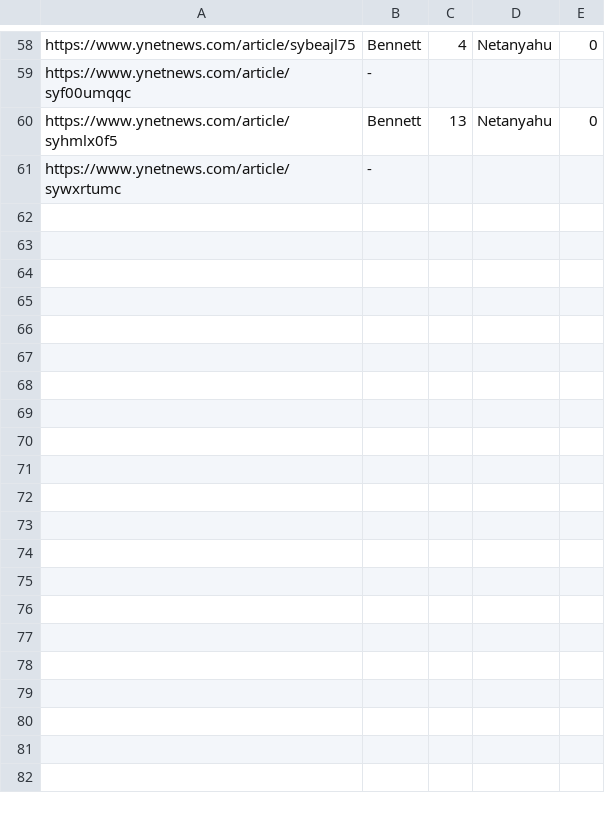
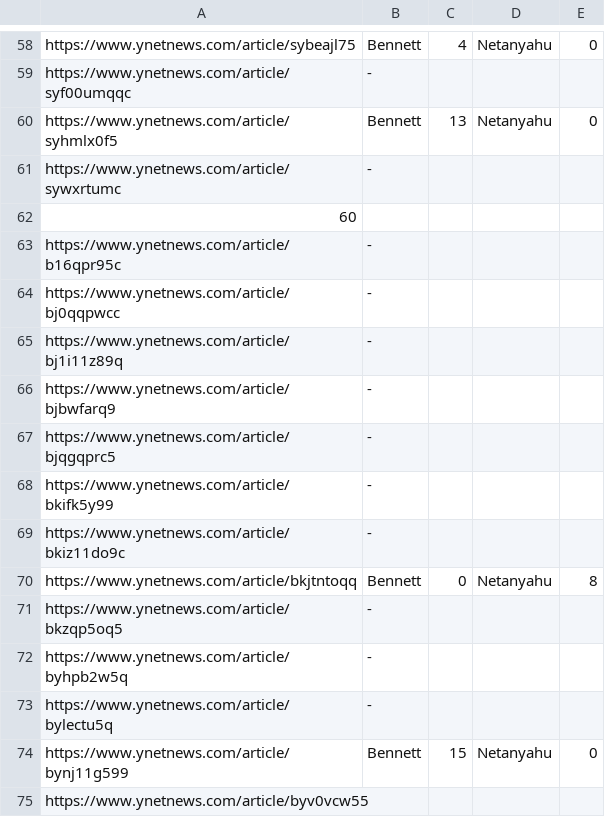
Before and after one commit to vikmesilati/mamat, a CSV file: HW1/results.csv, drawn as a sheet; only a part is shown, gaps mark what is left out.

```diff
--- a/HW1/results.csv
+++ b/HW1/results.csv
@@ -61 +61,15 @@ https://www.ynetnews.com/article/syhmlx0f5,Bennett, 13,Netanyahu, 0
 https://www.ynetnews.com/article/sywxrtumc,-
+60
+https://www.ynetnews.com/article/b16qpr95c,-
+https://www.ynetnews.com/article/bj0qqpwcc,-
+https://www.ynetnews.com/article/bj1i11z89q,-
+https://www.ynetnews.com/article/bjbwfarq9,-
+https://www.ynetnews.com/article/bjqgqprc5,-
+https://www.ynetnews.com/article/bkifk5y99,-
+https://www.ynetnews.com/article/bkiz11do9c,-
+https://www.ynetnews.com/article/bkjtntoqq,Bennett, 0,Netanyahu, 8
+https://www.ynetnews.com/article/bkzqp5oq5,-
+https://www.ynetnews.com/article/byhpb2w5q,-
+https://www.ynetnews.com/article/bylectu5q,-
+https://www.ynetnews.com/article/bynj11g599,Bennett, 15,Netanyahu, 0
+https://www.ynetnews.com/article/byv0vcw55,
```
Also changed, not shown: 10 other files.
